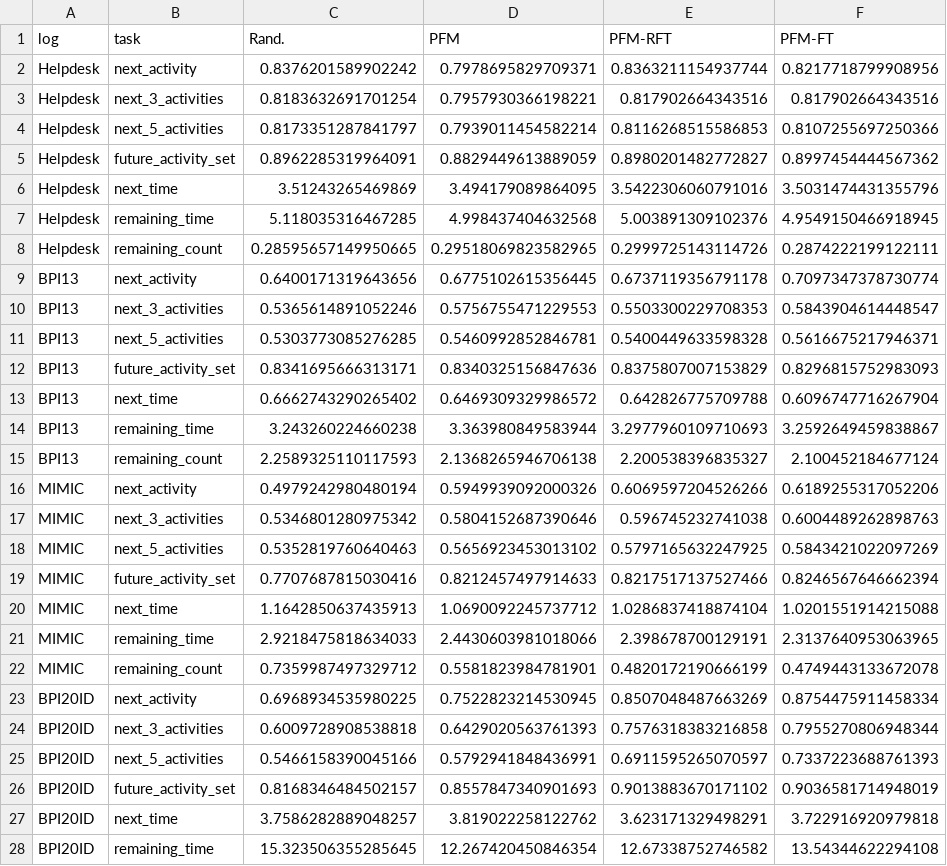
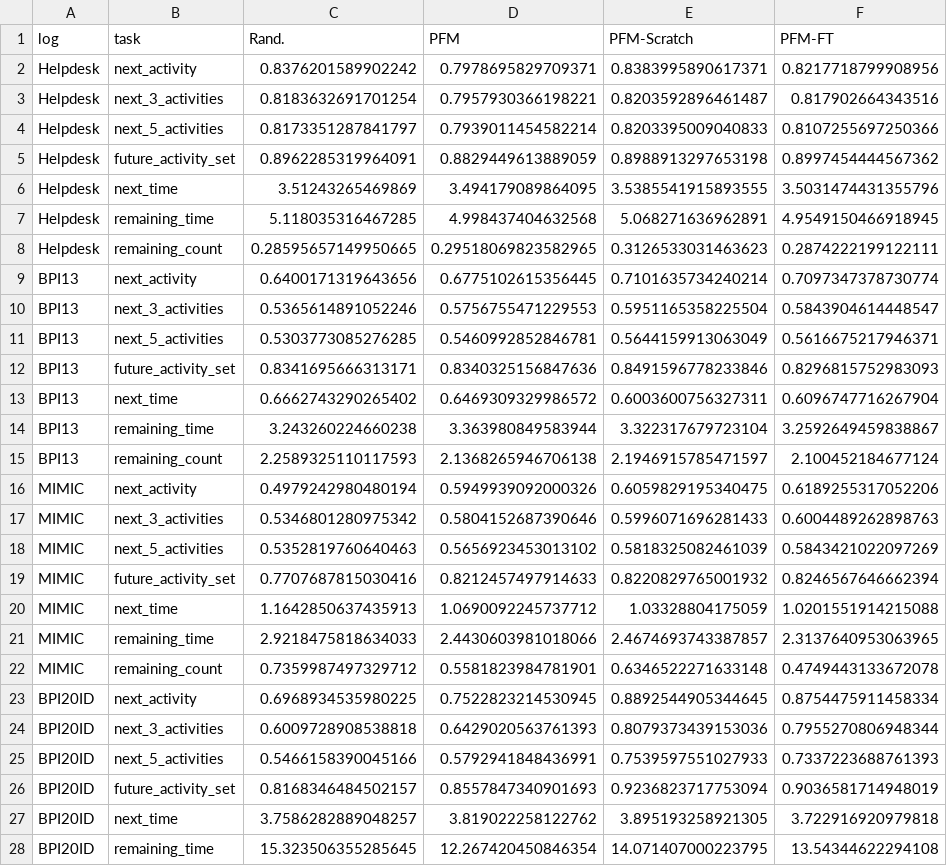
Before and after one commit to tuhh-ncps/process-foundation-model, a CSV file: results/sota_agg_data_raw.csv, drawn as a sheet; only a part is shown; the diff covers the shown part only; the diff names each change by its address in the sheet, - before the commit and + after, or states it on an @@ line.

```diff
--- a/results/sota_agg_data_raw.csv
+++ b/results/sota_agg_data_raw.csv
-E1: PFM-RFT
+E1: PFM-Scratch
-E2 (PFM-Scratch): 0.8363211154937744
+E2 (PFM-Scratch): 0.8383995890617371
-E3 (PFM-Scratch): 0.817902664343516
+E3 (PFM-Scratch): 0.8203592896461487
-E4 (PFM-Scratch): 0.8116268515586853
+E4 (PFM-Scratch): 0.8203395009040833
-E5 (PFM-Scratch): 0.8980201482772827
+E5 (PFM-Scratch): 0.8988913297653198
-E6 (PFM-Scratch): 3.5422306060791016
+E6 (PFM-Scratch): 3.5385541915893555
-E7 (PFM-Scratch): 5.003891309102376
+E7 (PFM-Scratch): 5.068271636962891
-E8 (PFM-Scratch): 0.2999725143114726
+E8 (PFM-Scratch): 0.3126533031463623
-E9 (PFM-Scratch): 0.6737119356791178
+E9 (PFM-Scratch): 0.7101635734240214
-E10 (PFM-Scratch): 0.5503300229708353
+E10 (PFM-Scratch): 0.5951165358225504
-E11 (PFM-Scratch): 0.5400449633598328
+E11 (PFM-Scratch): 0.5644159913063049
-E12 (PFM-Scratch): 0.8375807007153829
+E12 (PFM-Scratch): 0.8491596778233846
-E13 (PFM-Scratch): 0.642826775709788
+E13 (PFM-Scratch): 0.6003600756327311
-E14 (PFM-Scratch): 3.2977960109710693
+E14 (PFM-Scratch): 3.322317679723104
-E15 (PFM-Scratch): 2.200538396835327
+E15 (PFM-Scratch): 2.1946915785471597
-E16 (PFM-Scratch): 0.6069597204526266
+E16 (PFM-Scratch): 0.6059829195340475
-E17 (PFM-Scratch): 0.596745232741038
+E17 (PFM-Scratch): 0.5996071696281433
-E18 (PFM-Scratch): 0.5797165632247925
+E18 (PFM-Scratch): 0.5818325082461039
-E19 (PFM-Scratch): 0.8217517137527466
+E19 (PFM-Scratch): 0.8220829765001932
-E20 (PFM-Scratch): 1.0286837418874104
+E20 (PFM-Scratch): 1.03328804175059
-E21 (PFM-Scratch): 2.398678700129191
+E21 (PFM-Scratch): 2.4674693743387857
-E22 (PFM-Scratch): 0.4820172190666199
+E22 (PFM-Scratch): 0.6346522271633148
-E23 (PFM-Scratch): 0.8507048487663269
+E23 (PFM-Scratch): 0.8892544905344645
-E24 (PFM-Scratch): 0.7576318383216858
+E24 (PFM-Scratch): 0.8079373439153036
-E25 (PFM-Scratch): 0.6911595265070597
+E25 (PFM-Scratch): 0.7539597551027933
-E26 (PFM-Scratch): 0.9013883670171102
+E26 (PFM-Scratch): 0.9236823717753094
-E27 (PFM-Scratch): 3.623171329498291
+E27 (PFM-Scratch): 3.895193258921305
-E28 (PFM-Scratch): 12.67338752746582
+E28 (PFM-Scratch): 14.071407000223795
```
Also changed, not shown: 8 edited cells elsewhere in this file, results/sota_agg_data.csv.
